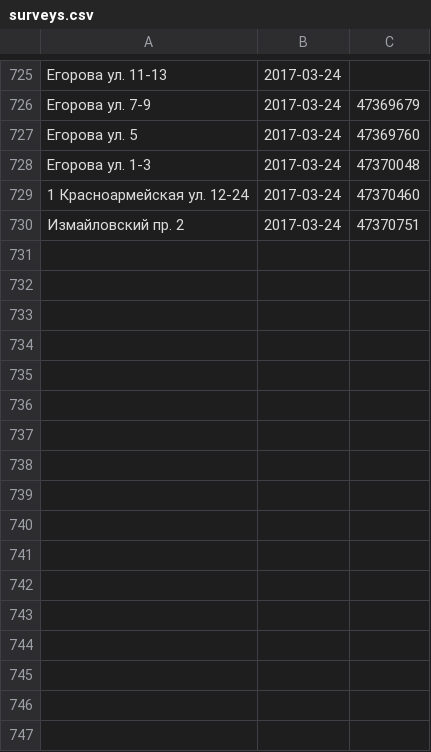
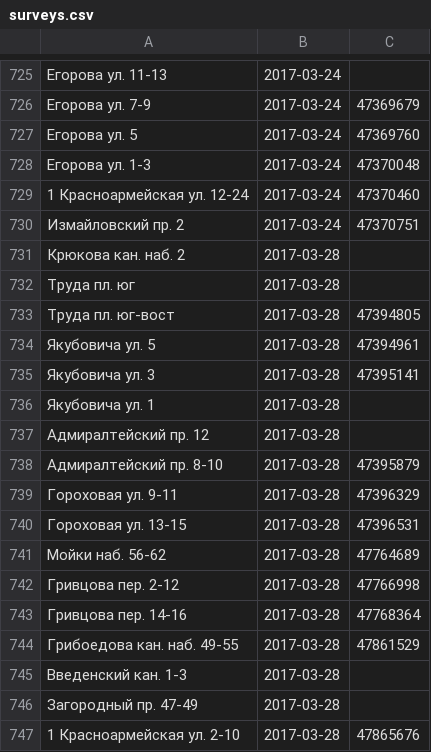
Before and after one commit to AntonKhorev/oplofk, a CSV file: surveys.csv, drawn as a sheet; only a part is shown, gaps mark what is left out; the diff names each change by its address in the sheet, - before the commit and + after, or states it on an @@ line.

Commit message:
2017-03-28 survey

```diff
--- a/surveys.csv
+++ b/surveys.csv
+row 731: Крюкова кан. наб. 2 | 2017-03-28
+row 732: Труда пл. юг | 2017-03-28
+row 733: Труда пл. юг-вост | 2017-03-28 | 47394805
+row 734: Якубовича ул. 5 | 2017-03-28 | 47394961
+row 735: Якубовича ул. 3 | 2017-03-28 | 47395141
+row 736: Якубовича ул. 1 | 2017-03-28
+row 737: Адмиралтейский пр. 12 | 2017-03-28
+row 738: Адмиралтейский пр. 8-10 | 2017-03-28 | 47395879
+row 739: Гороховая ул. 9-11 | 2017-03-28 | 47396329
+row 740: Гороховая ул. 13-15 | 2017-03-28 | 47396531
+row 741: Мойки наб. 56-62 | 2017-03-28 | 47764689
+row 742: Гривцова пер. 2-12 | 2017-03-28 | 47766998
+row 743: Гривцова пер. 14-16 | 2017-03-28 | 47768364
+row 744: Грибоедова кан. наб. 49-55 | 2017-03-28 | 47861529
+row 745: Введенский кан. 1-3 | 2017-03-28
+row 746: Загородный пр. 47-49 | 2017-03-28
+row 747: 1 Красноармейская ул. 2-10 | 2017-03-28 | 47865676
```
Also changed, not shown: 3 other files.
